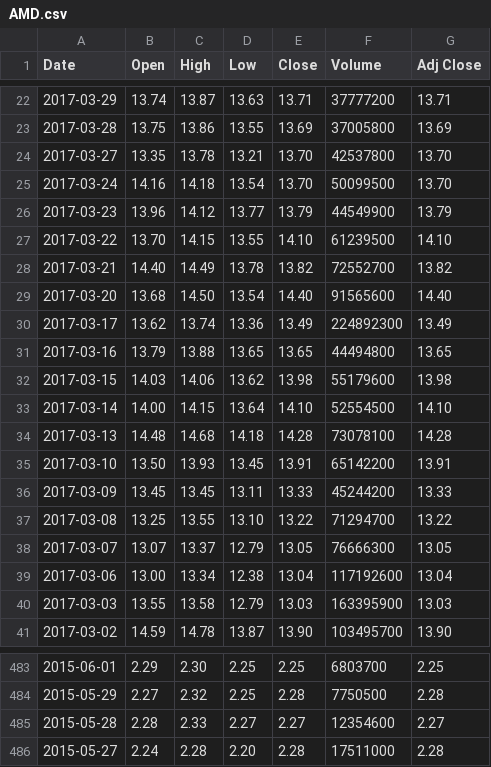
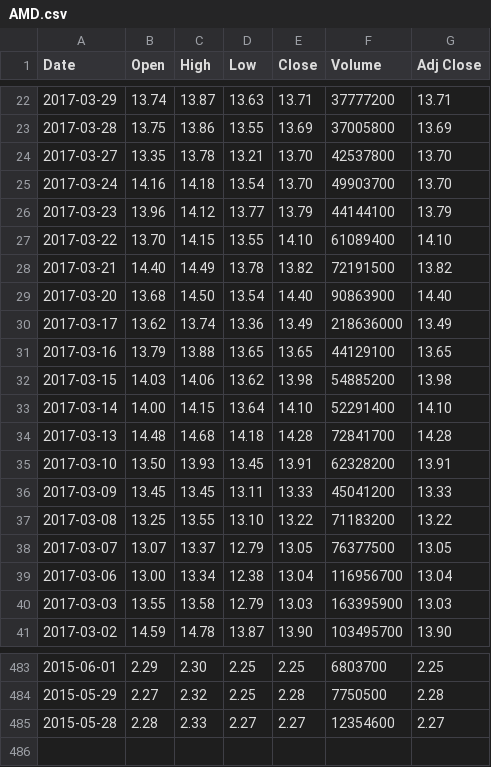
Before and after one commit to txjiang/finance_py, a CSV file: AMD.csv, drawn as a sheet; only a part is shown, gaps mark what is left out.

```diff
--- a/AMD.csv
+++ b/AMD.csv
@@ -24,17 +24,17 @@ Date,Open,High,Low,Close,Volume,Adj Close
 2017-03-27,13.35,13.78,13.21,13.70,42537800,13.70
-2017-03-24,14.16,14.18,13.54,13.70,50099500,13.70
-2017-03-23,13.96,14.12,13.77,13.79,44549900,13.79
-2017-03-22,13.70,14.15,13.55,14.10,61239500,14.10
-2017-03-21,14.40,14.49,13.78,13.82,72552700,13.82
-2017-03-20,13.68,14.50,13.54,14.40,91565600,14.40
-2017-03-17,13.62,13.74,13.36,13.49,224892300,13.49
-2017-03-16,13.79,13.88,13.65,13.65,44494800,13.65
-2017-03-15,14.03,14.06,13.62,13.98,55179600,13.98
-2017-03-14,14.00,14.15,13.64,14.10,52554500,14.10
-2017-03-13,14.48,14.68,14.18,14.28,73078100,14.28
-2017-03-10,13.50,13.93,13.45,13.91,65142200,13.91
-2017-03-09,13.45,13.45,13.11,13.33,45244200,13.33
-2017-03-08,13.25,13.55,13.10,13.22,71294700,13.22
-2017-03-07,13.07,13.37,12.79,13.05,76666300,13.05
-2017-03-06,13.00,13.34,12.38,13.04,117192600,13.04
+2017-03-24,14.16,14.18,13.54,13.70,49903700,13.70
+2017-03-23,13.96,14.12,13.77,13.79,44144100,13.79
+2017-03-22,13.70,14.15,13.55,14.10,61089400,14.10
+2017-03-21,14.40,14.49,13.78,13.82,72191500,13.82
+2017-03-20,13.68,14.50,13.54,14.40,90863900,14.40
+2017-03-17,13.62,13.74,13.36,13.49,218636000,13.49
+2017-03-16,13.79,13.88,13.65,13.65,44129100,13.65
+2017-03-15,14.03,14.06,13.62,13.98,54885200,13.98
+2017-03-14,14.00,14.15,13.64,14.10,52291400,14.10
+2017-03-13,14.48,14.68,14.18,14.28,72841700,14.28
+2017-03-10,13.50,13.93,13.45,13.91,62328200,13.91
+2017-03-09,13.45,13.45,13.11,13.33,45041200,13.33
+2017-03-08,13.25,13.55,13.10,13.22,71183200,13.22
+2017-03-07,13.07,13.37,12.79,13.05,76377500,13.05
+2017-03-06,13.00,13.34,12.38,13.04,116956700,13.04
 2017-03-03,13.55,13.58,12.79,13.03,163395900,13.03
@@ -485,2 +485 @@ Date,Open,High,Low,Close,Volume,Adj Close
 2015-05-28,2.28,2.33,2.27,2.27,12354600,2.27
-2015-05-27,2.24,2.28,2.20,2.28,17511000,2.28
```
Also changed, not shown: BAC.csv, GOOG.csv, 4 other files.
